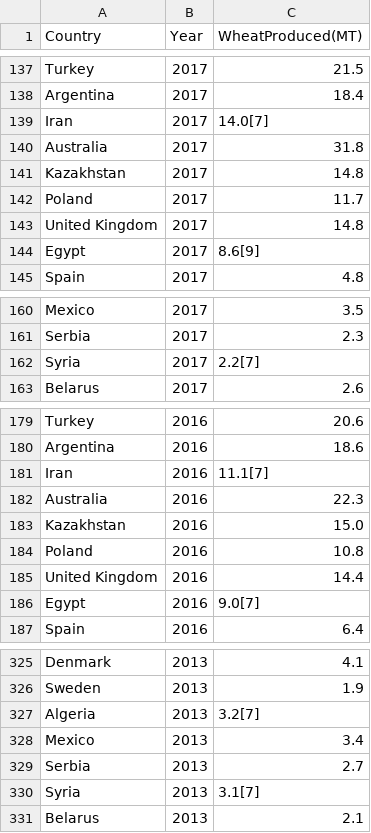
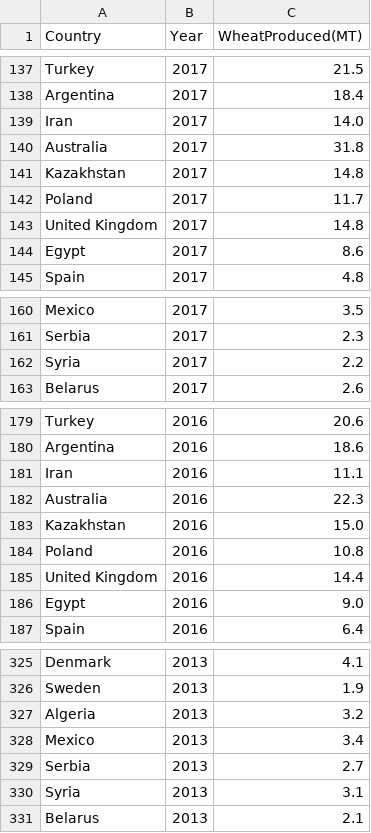
Before and after one commit to gautam7-github/wheat__produced_eda, a CSV file: country_wise_wheat_produced.csv, drawn as a sheet; only a part is shown, gaps mark what is left out; the diff covers the shown part only.

```diff
--- a/country_wise_wheat_produced.csv
+++ b/country_wise_wheat_produced.csv
@@ -138,3 +138,3 @@ Turkey,2017,21.5
 Argentina,2017,18.4
-Iran,2017,14.0[7]
+Iran,2017,14.0
 Australia,2017,31.8
@@ -143,3 +143,3 @@ Poland,2017,11.7
 United Kingdom,2017,14.8
-Egypt,2017,8.6[9]
+Egypt,2017,8.6
 Spain,2017,4.8
@@ -161,3 +161,3 @@ Mexico,2017,3.5
 Serbia,2017,2.3
-Syria,2017,2.2[7]
+Syria,2017,2.2
 Belarus,2017,2.6
@@ -180,3 +180,3 @@ Turkey,2016,20.6
 Argentina,2016,18.6
-Iran,2016,11.1[7]
+Iran,2016,11.1
 Australia,2016,22.3
@@ -185,3 +185,3 @@ Poland,2016,10.8
 United Kingdom,2016,14.4
-Egypt,2016,9.0[7]
+Egypt,2016,9.0
 Spain,2016,6.4
@@ -326,6 +326,6 @@ Denmark,2013,4.1
 Sweden,2013,1.9
-Algeria,2013,3.2[7]
+Algeria,2013,3.2
 Mexico,2013,3.4
 Serbia,2013,2.7
-Syria,2013,3.1[7]
+Syria,2013,3.1
 Belarus,2013,2.1
```
Also changed, not shown: 17 edited cells elsewhere in this file, 3 other files.
